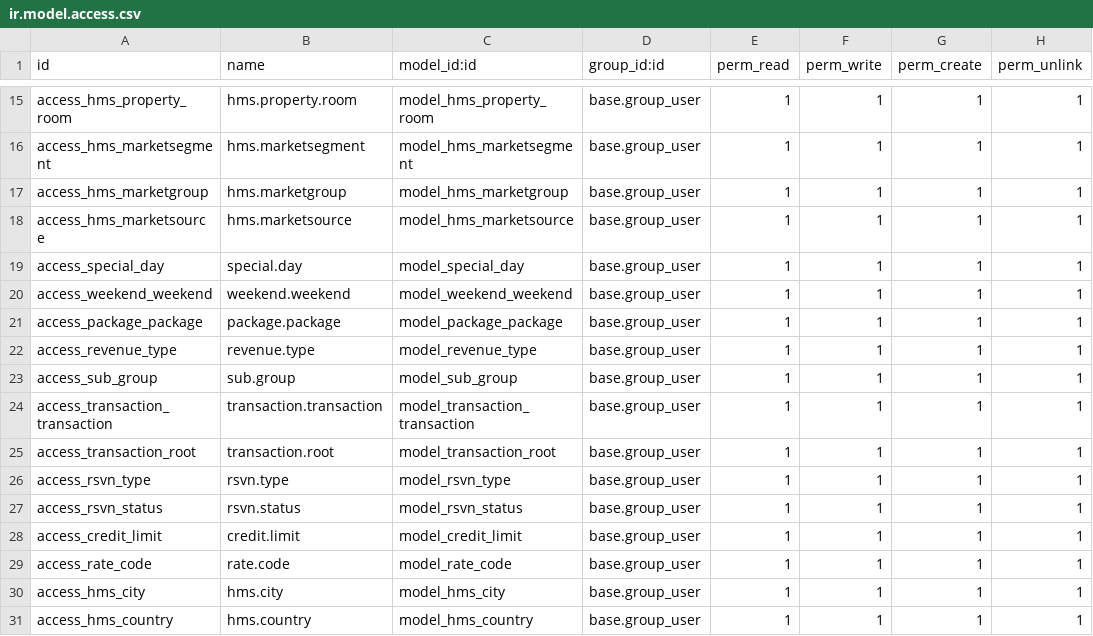
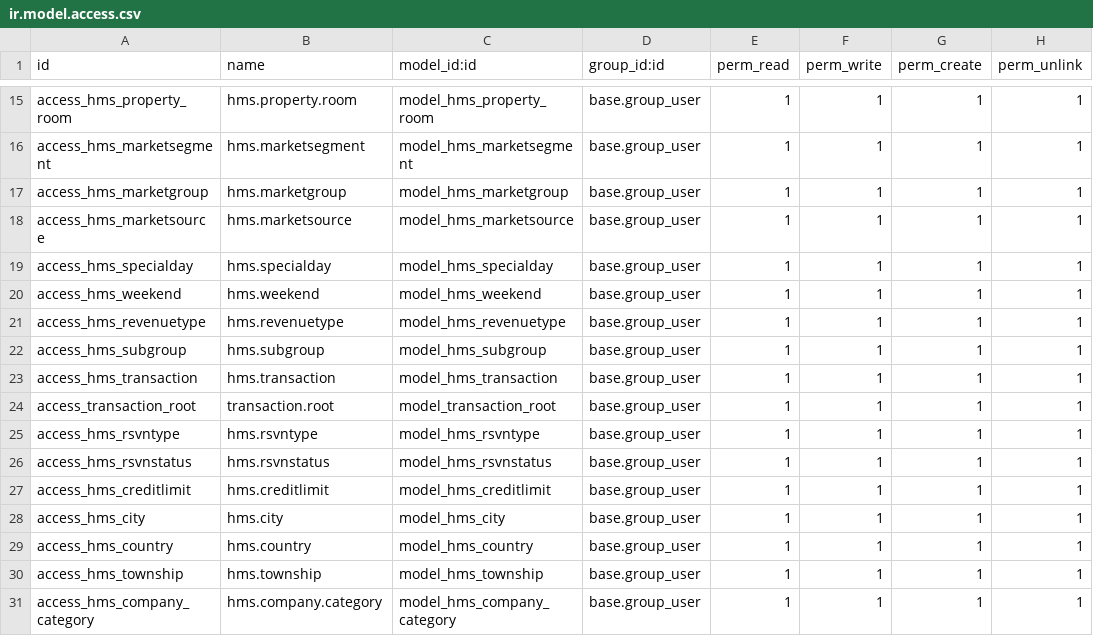
Before and after one commit to kaungmyatsoekms/hms-1, a CSV file: hms/security/ir.model.access.csv, drawn as a sheet; only a part is shown, gaps mark what is left out; the shorter side is filled out with more unchanged rows; the diff covers the shown part only.

```diff
--- a/hms/security/ir.model.access.csv
+++ b/hms/security/ir.model.access.csv
@@ -18,13 +18,11 @@ access_hms_marketgroup,hms.marketgroup,model_hms_marketgroup,base.group_user,1,1
 access_hms_marketsource,hms.marketsource,model_hms_marketsource,base.group_user,1,1,1,1
-access_special_day,special.day,model_special_day,base.group_user,1,1,1,1
-access_weekend_weekend,weekend.weekend,model_weekend_weekend,base.group_user,1,1,1,1
-access_package_package,package.package,model_package_package,base.group_user,1,1,1,1
-access_revenue_type,revenue.type,model_revenue_type,base.group_user,1,1,1,1
-access_sub_group,sub.group,model_sub_group,base.group_user,1,1,1,1
-access_transaction_transaction,transaction.transaction,model_transaction_transaction,base.group_user,1,1,1,1
+access_hms_specialday,hms.specialday,model_hms_specialday,base.group_user,1,1,1,1
+access_hms_weekend,hms.weekend,model_hms_weekend,base.group_user,1,1,1,1
+access_hms_revenuetype,hms.revenuetype,model_hms_revenuetype,base.group_user,1,1,1,1
+access_hms_subgroup,hms.subgroup,model_hms_subgroup,base.group_user,1,1,1,1
+access_hms_transaction,hms.transaction,model_hms_transaction,base.group_user,1,1,1,1
 access_transaction_root,transaction.root,model_transaction_root,base.group_user,1,1,1,1
-access_rsvn_type,rsvn.type,model_rsvn_type,base.group_user,1,1,1,1
-access_rsvn_status,rsvn.status,model_rsvn_status,base.group_user,1,1,1,1
-access_credit_limit,credit.limit,model_credit_limit,base.group_user,1,1,1,1
-access_rate_code,rate.code,model_rate_code,base.group_user,1,1,1,1
+access_hms_rsvntype,hms.rsvntype,model_hms_rsvntype,base.group_user,1,1,1,1
+access_hms_rsvnstatus,hms.rsvnstatus,model_hms_rsvnstatus,base.group_user,1,1,1,1
+access_hms_creditlimit,hms.creditlimit,model_hms_creditlimit,base.group_user,1,1,1,1
 access_hms_city,hms.city,model_hms_city,base.group_user,1,1,1,1
```
Also changed, not shown: 27 edited cells elsewhere in this file, 18 other files.
